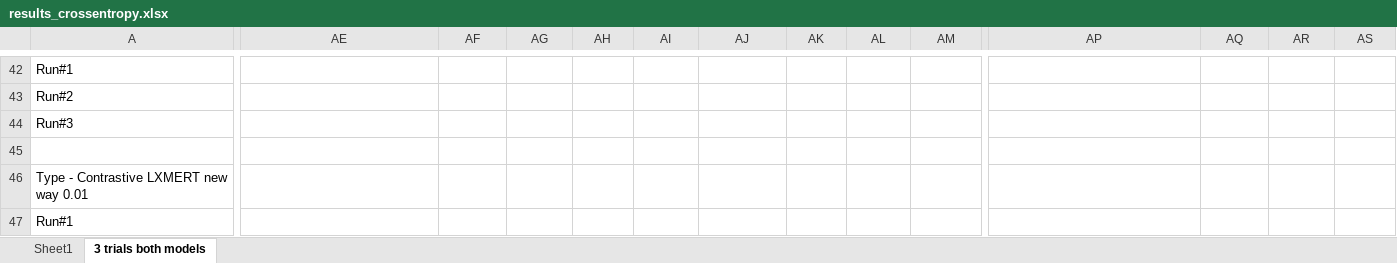
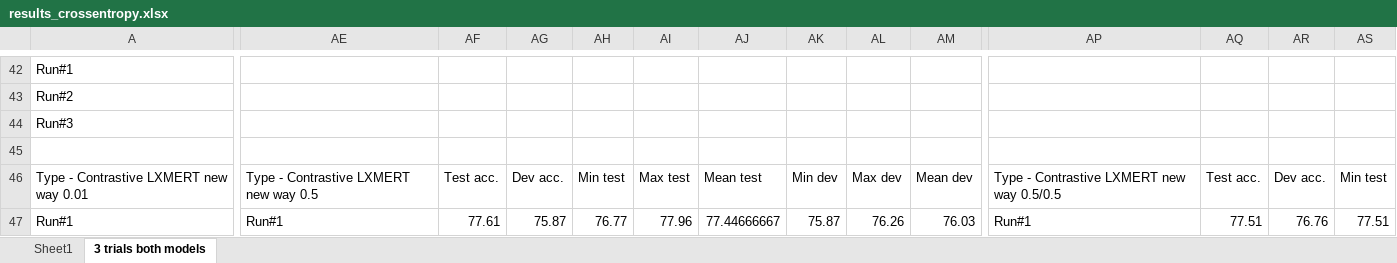
Before and after one commit to TrellixVulnTeam/teseMECD_EJ7V, an Excel workbook: results_crossentropy.xlsx, sheet 3 trials both models, drawn as a sheet; only a part is shown, gaps mark what is left out; values as stored, in another font and other column widths than the file's, no borders; the diff covers the shown part only; the diff names each change by its address in the sheet, - before the commit and + after, or states it on an @@ line.

```diff
--- a/results_crossentropy.xlsx (sheet 3 trials both models)
+++ b/results_crossentropy.xlsx (sheet 3 trials both models)
-AE46: (empty)
+AE46: Type - Contrastive LXMERT new way 0.5
-AF46: (empty)
+AF46: Test acc.
-AG46: (empty)
+AG46: Dev acc.
-AH46: (empty)
+AH46: Min test
-AI46: (empty)
+AI46: Max test
-AJ46: (empty)
+AJ46: Mean test
-AK46: (empty)
+AK46: Min dev
-AL46: (empty)
+AL46: Max dev
-AM46: (empty)
+AM46: Mean dev
-AP46: (empty)
+AP46: Type - Contrastive LXMERT new way 0.5/0.5
-AQ46: (empty)
+AQ46: Test acc.
-AR46: (empty)
+AR46: Dev acc.
-AS46: (empty)
+AS46: Min test
-AE47: (empty)
+AE47: Run#1
-AF47: (empty)
+AF47: 77.61
-AG47: (empty)
+AG47: 75.87
-AH47: (empty)
+AH47: 76.77
-AI47: (empty)
+AI47: 77.96
-AJ47: (empty)
+AJ47: 77.44666667
-AK47: (empty)
+AK47: 75.87
-AL47: (empty)
+AL47: 76.26
-AM47: (empty)
+AM47: 76.03
-AP47: (empty)
+AP47: Run#1
-AQ47: (empty)
+AQ47: 77.51
-AR47: (empty)
+AR47: 76.76
-AS47: (empty)
+AS47: 77.51
```
Also changed, not shown: 35 added rows and 31 edited cells elsewhere in this sheet, 1 other file.
